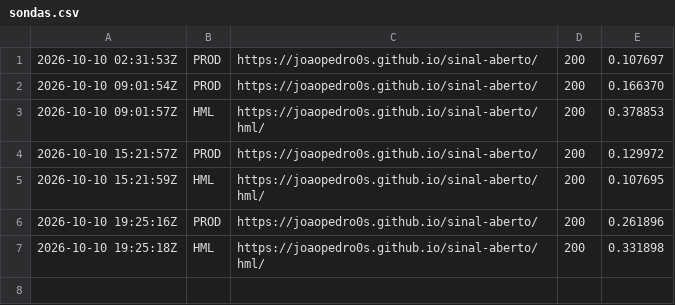
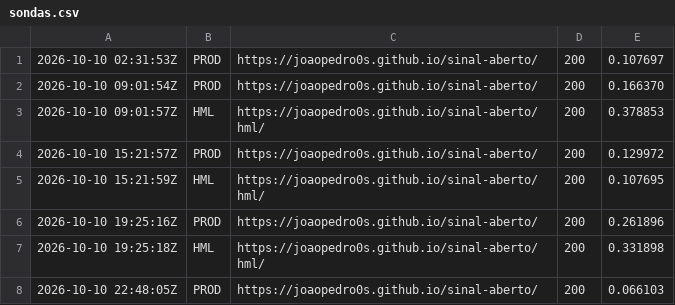
Before and after one commit to Joaopedro0s/bit-a-bit, a CSV file: status/sondas.csv, drawn as a sheet.

```diff
--- a/status/sondas.csv
+++ b/status/sondas.csv
@@ -7 +7,2 @@
 2026-10-10 19:25:18Z,HML,https://joaopedro0s.github.io/sinal-aberto/hml/,200,0.331898
+2026-10-10 22:48:05Z,PROD,https://joaopedro0s.github.io/sinal-aberto/,200,0.066103
```
